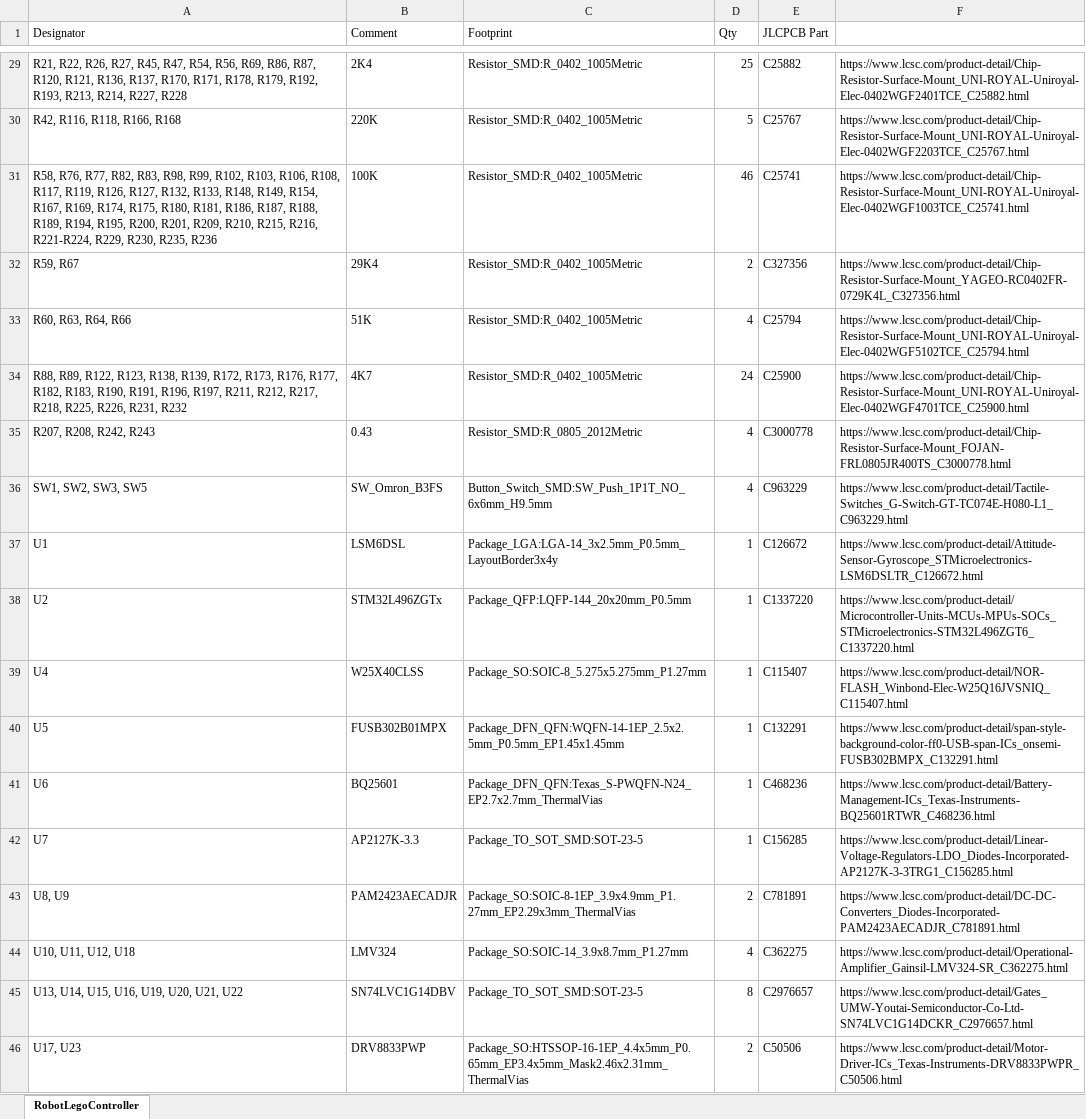
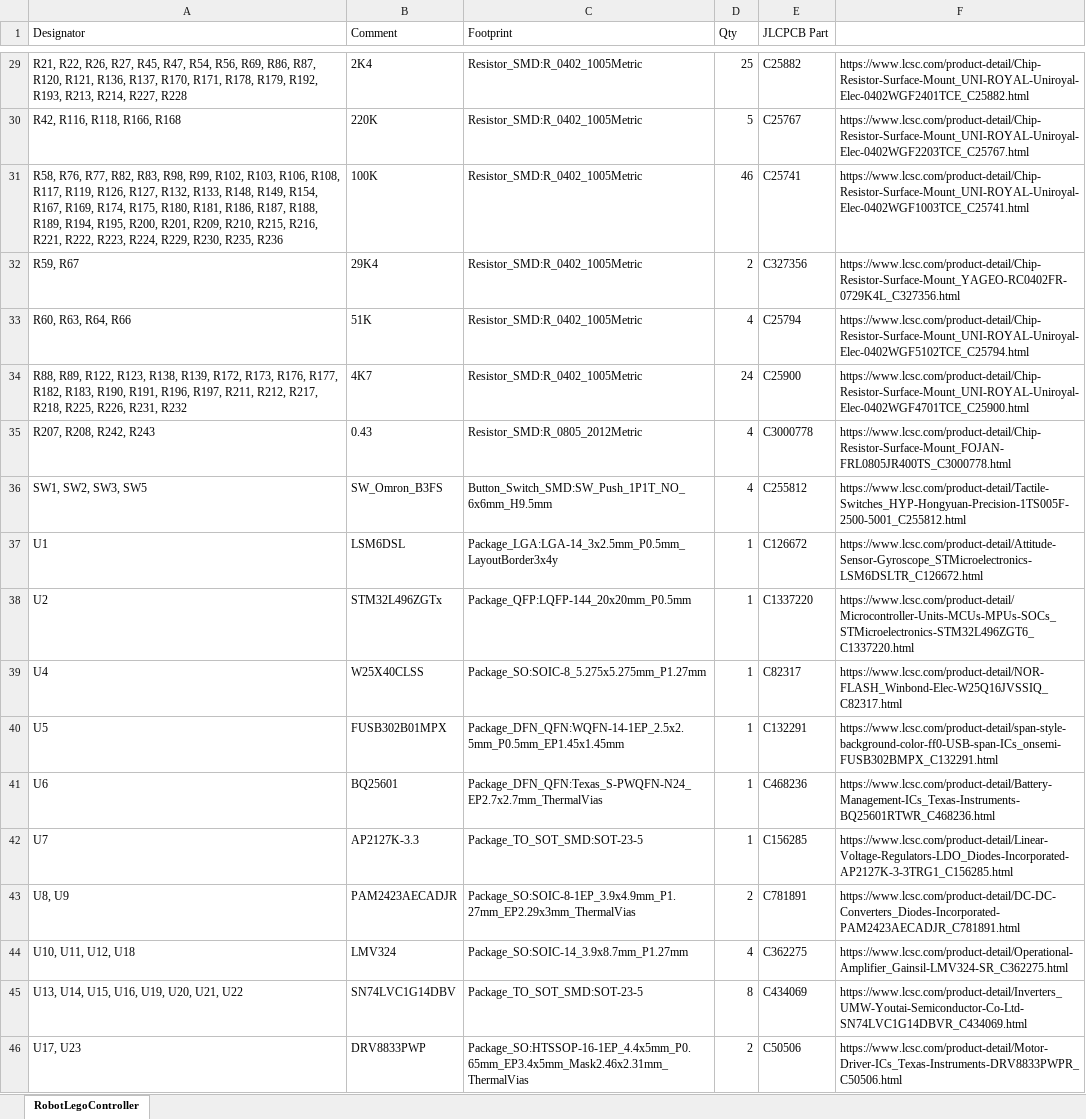
Before and after one commit to OpenBotBrain/mcu-board, an Excel workbook: PCB-RevA/BOM/BOM-JLCPCB.xlsx, sheet RobotLegoController, drawn as a sheet; only a part is shown, gaps mark what is left out; values as stored, in another font and other column widths than the file's, no borders; the diff names each change by its address in the sheet, - before the commit and + after, or states it on an @@ line.

```diff
--- a/PCB-RevA/BOM/BOM-JLCPCB.xlsx (sheet RobotLegoController)
+++ b/PCB-RevA/BOM/BOM-JLCPCB.xlsx (sheet RobotLegoController)
-A31 (Designator): …R215, R216, R221-R224, R229, R230,…
+A31 (Designator): …R215, R216, R221, R222, R223, R224, R229, R230,…
-E36 (JLCPCB Part): C963229
+E36 (JLCPCB Part): C255812
-F36: https://www.lcsc.com/product-detail/Tactile-Switches_G-Switch-GT-TC074E-H080-L1_C963229.html
+F36: https://www.lcsc.com/product-detail/Tactile-Switches_HYP-Hongyuan-Precision-1TS005F-2500-5001_C255812.html
-E39 (JLCPCB Part): C115407
+E39 (JLCPCB Part): C82317
-F39: https://www.lcsc.com/product-detail/NOR-FLASH_Winbond-Elec-W25Q16JVSNIQ_C115407.html
+F39: https://www.lcsc.com/product-detail/NOR-FLASH_Winbond-Elec-W25Q16JVSSIQ_C82317.html
-E45 (JLCPCB Part): C2976657
+E45 (JLCPCB Part): C434069
-F45: https://www.lcsc.com/product-detail/Gates_UMW-Youtai-Semiconductor-Co-Ltd-SN74LVC1G14DCKR_C2976657.html
+F45: https://www.lcsc.com/product-detail/Inverters_UMW-Youtai-Semiconductor-Co-Ltd-SN74LVC1G14DBVR_C434069.html
```
Also changed, not shown: 2 other files.
